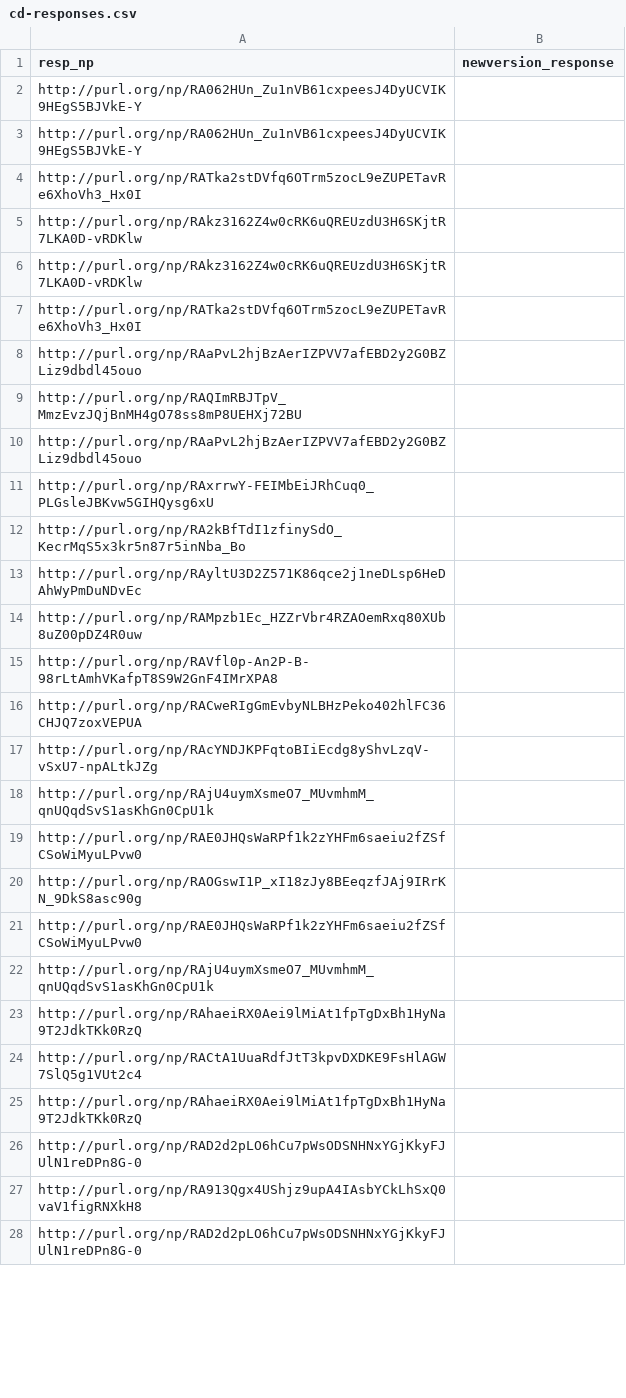
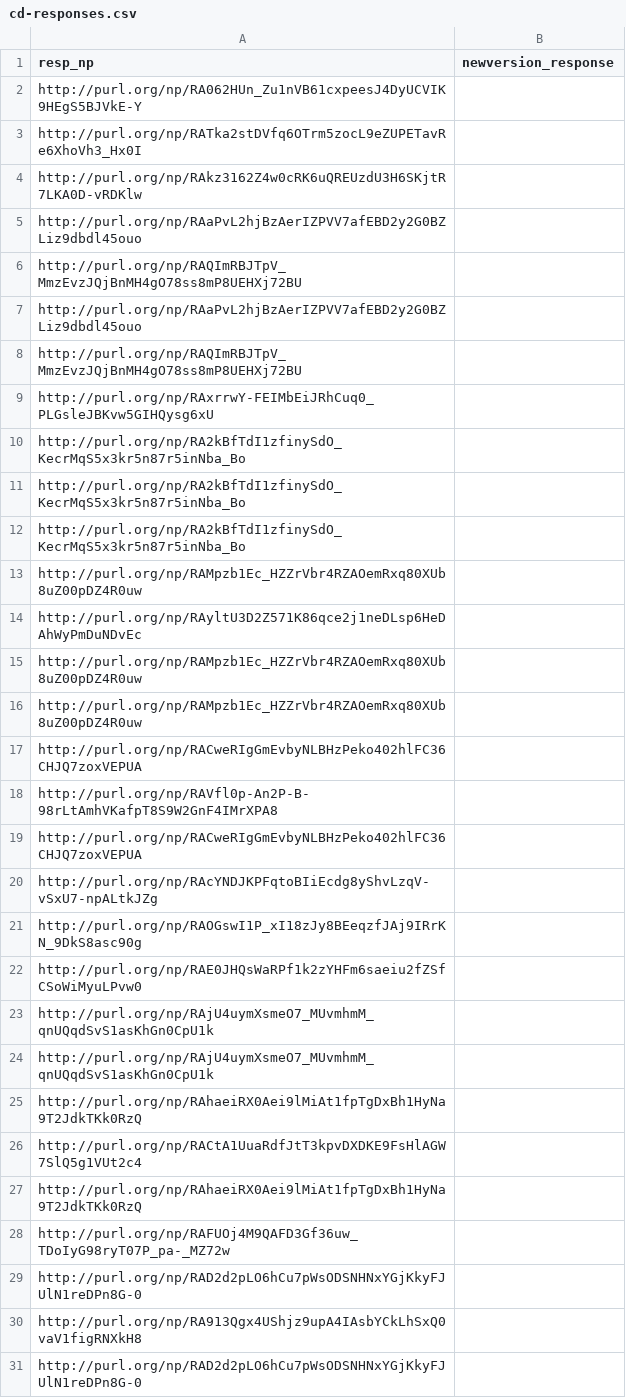
Before and after one commit to LaraHack/fpsi_analytics, a CSV file: sparql-results/cd-responses.csv, drawn as a sheet; only a part is shown; the diff covers the shown part only.

```diff
--- a/sparql-results/cd-responses.csv
+++ b/sparql-results/cd-responses.csv
@@ -2,7 +2,4 @@
 "http://purl.org/np/RA062HUn_Zu1nVB61cxpeesJ4DyUCVIK9HEgS5BJVkE-Y",
-"http://purl.org/np/RA062HUn_Zu1nVB61cxpeesJ4DyUCVIK9HEgS5BJVkE-Y",
 "http://purl.org/np/RATka2stDVfq6OTrm5zocL9eZUPETavRe6XhoVh3_Hx0I",
 "http://purl.org/np/RAkz3162Z4w0cRK6uQREUzdU3H6SKjtR7LKA0D-vRDKlw",
-"http://purl.org/np/RAkz3162Z4w0cRK6uQREUzdU3H6SKjtR7LKA0D-vRDKlw",
-"http://purl.org/np/RATka2stDVfq6OTrm5zocL9eZUPETavRe6XhoVh3_Hx0I",
 "http://purl.org/np/RAaPvL2hjBzAerIZPVV7afEBD2y2G0BZLiz9dbdl45ouo",
@@ -10,6 +7,12 @@
 "http://purl.org/np/RAaPvL2hjBzAerIZPVV7afEBD2y2G0BZLiz9dbdl45ouo",
+"http://purl.org/np/RAQImRBJTpV_MmzEvzJQjBnMH4gO78ss8mP8UEHXj72BU",
 "http://purl.org/np/RAxrrwY-FEIMbEiJRhCuq0_PLGsleJBKvw5GIHQysg6xU",
 "http://purl.org/np/RA2kBfTdI1zfinySdO_KecrMqS5x3kr5n87r5inNba_Bo",
+"http://purl.org/np/RA2kBfTdI1zfinySdO_KecrMqS5x3kr5n87r5inNba_Bo",
+"http://purl.org/np/RA2kBfTdI1zfinySdO_KecrMqS5x3kr5n87r5inNba_Bo",
+"http://purl.org/np/RAMpzb1Ec_HZZrVbr4RZAOemRxq80XUb8uZ00pDZ4R0uw",
 "http://purl.org/np/RAyltU3D2Z571K86qce2j1neDLsp6HeDAhWyPmDuNDvEc",
 "http://purl.org/np/RAMpzb1Ec_HZZrVbr4RZAOemRxq80XUb8uZ00pDZ4R0uw",
+"http://purl.org/np/RAMpzb1Ec_HZZrVbr4RZAOemRxq80XUb8uZ00pDZ4R0uw",
+"http://purl.org/np/RACweRIgGmEvbyNLBHzPeko402hlFC36CHJQ7zoxVEPUA",
 "http://purl.org/np/RAVfl0p-An2P-B-98rLtAmhVKafpT8S9W2GnF4IMrXPA8",
@@ -17,6 +20,5 @@
 "http://purl.org/np/RAcYNDJKPFqtoBIiEcdg8yShvLzqV-vSxU7-npALtkJZg",
-"http://purl.org/np/RAjU4uymXsmeO7_MUvmhmM_qnUQqdSvS1asKhGn0CpU1k",
-"http://purl.org/np/RAE0JHQsWaRPf1k2zYHFm6saeiu2fZSfCSoWiMyuLPvw0",
 "http://purl.org/np/RAOGswI1P_xI18zJy8BEeqzfJAj9IRrKN_9DkS8asc90g",
 "http://purl.org/np/RAE0JHQsWaRPf1k2zYHFm6saeiu2fZSfCSoWiMyuLPvw0",
+"http://purl.org/np/RAjU4uymXsmeO7_MUvmhmM_qnUQqdSvS1asKhGn0CpU1k",
 "http://purl.org/np/RAjU4uymXsmeO7_MUvmhmM_qnUQqdSvS1asKhGn0CpU1k",
@@ -25,2 +27,3 @@
 "http://purl.org/np/RAhaeiRX0Aei9lMiAt1fpTgDxBh1HyNa9T2JdkTKk0RzQ",
+"http://purl.org/np/RAFUOj4M9QAFD3Gf36uw_TDoIyG98ryT07P_pa-_MZ72w",
 "http://purl.org/np/RAD2d2pLO6hCu7pWsODSNHNxYGjKkyFJUlN1reDPn8G-0",
```
Also changed, not shown: 10 added rows, 5 removed rows, 3 moved rows and 1 edited cell elsewhere in this file, sparql-results/cd-response-to-review.csv, sparql-results/cd-reviews.csv, 9 other files.
